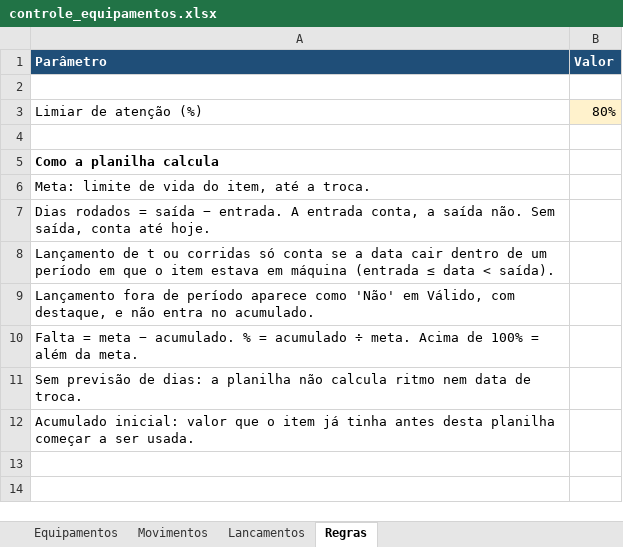
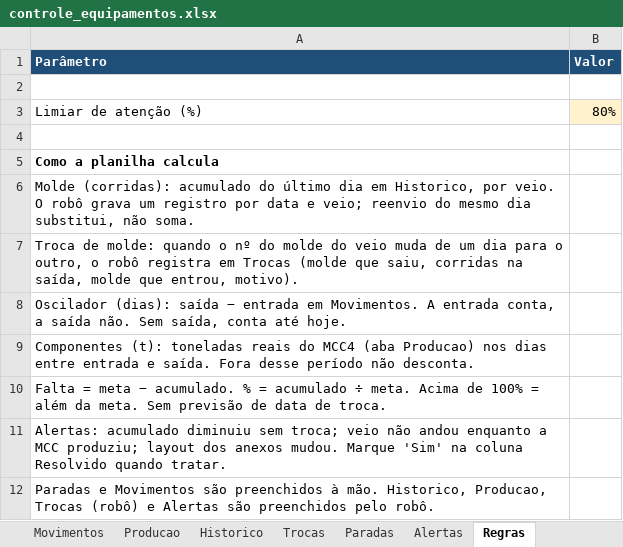
Before and after one commit to lucasdpr/controle-equipamentos, an Excel workbook: controle_equipamentos.xlsx, sheet Regras, drawn as a sheet; values as stored, in another font and other column widths than the file's, no borders; the diff names each change by its address in the sheet, - before the commit and + after, or states it on an @@ line.

```diff
--- a/controle_equipamentos.xlsx (sheet Regras)
+++ b/controle_equipamentos.xlsx (sheet Regras)
-sheet tab: Lancamentos
+sheet tab: Producao
+sheet tab: Historico
+sheet tab: Trocas
+sheet tab: Paradas
+sheet tab: Alertas
-A6 (Parâmetro): Meta: limite de vida do item, até a troca.
+A6 (Parâmetro): Molde (corridas): acumulado do último dia em Historico, por veio. O robô grava um registro por data e veio; reenvio do mesmo dia substitui, não soma.
-A7 (Parâmetro): Dias rodados = saída − entrada. A entrada conta, a saída não. Sem saída, conta até hoje.
+A7 (Parâmetro): Troca de molde: quando o nº do molde do veio muda de um dia para o outro, o robô registra em Trocas (molde que saiu, corridas na saída, molde que entrou, motivo).
-A8 (Parâmetro): Lançamento de t ou corridas só conta se a data cair dentro de um período em que o item estava em máquina (entrada ≤ data < saída).
+A8 (Parâmetro): Oscilador (dias): saída − entrada em Movimentos. A entrada conta, a saída não. Sem saída, conta até hoje.
-A9 (Parâmetro): Lançamento fora de período aparece como 'Não' em Válido, com destaque, e não entra no acumulado.
+A9 (Parâmetro): Componentes (t): toneladas reais do MCC4 (aba Producao) nos dias entre entrada e saída. Fora desse período não desconta.
-A10 (Parâmetro): …da meta.
+A10 (Parâmetro): …da meta. Sem previsão de data de troca.
-A11 (Parâmetro): Sem previsão de dias: a planilha não calcula ritmo nem data de troca.
+A11 (Parâmetro): Alertas: acumulado diminuiu sem troca; veio não andou enquanto a MCC produziu; layout dos anexos mudou. Marque 'Sim' na coluna Resolvido quando tratar.
-A12 (Parâmetro): Acumulado inicial: valor que o item já tinha antes desta planilha começar a ser usada.
+A12 (Parâmetro): Paradas e Movimentos são preenchidos à mão. Historico, Producao, Trocas (robô) e Alertas são preenchidos pelo robô.
```
Also changed, not shown: sheet Producao, sheet Resumo, sheet Movimentos, other sheet tabs, 4 other files.
